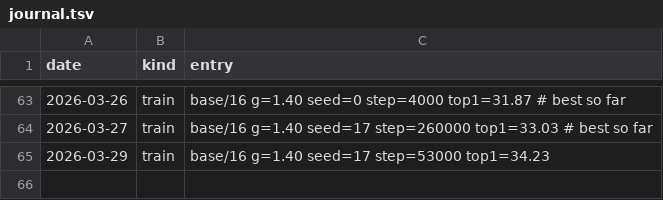
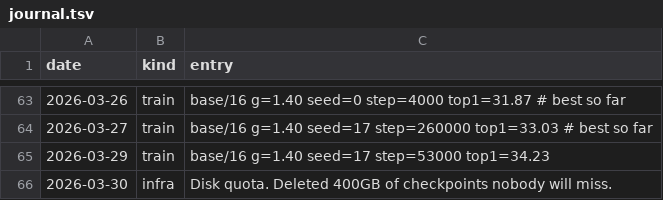
Before and after one commit to Glenrunc/slopformer, a TSV file: experiments/journal.tsv, drawn as a sheet; only a part is shown, gaps mark what is left out; the diff names each change by its address in the sheet, - before the commit and + after, or states it on an @@ line.

```diff
--- a/experiments/journal.tsv
+++ b/experiments/journal.tsv
+row 66: 2026-03-30 | infra | Disk quota. Deleted 400GB of checkpoints nobody will miss.
```
